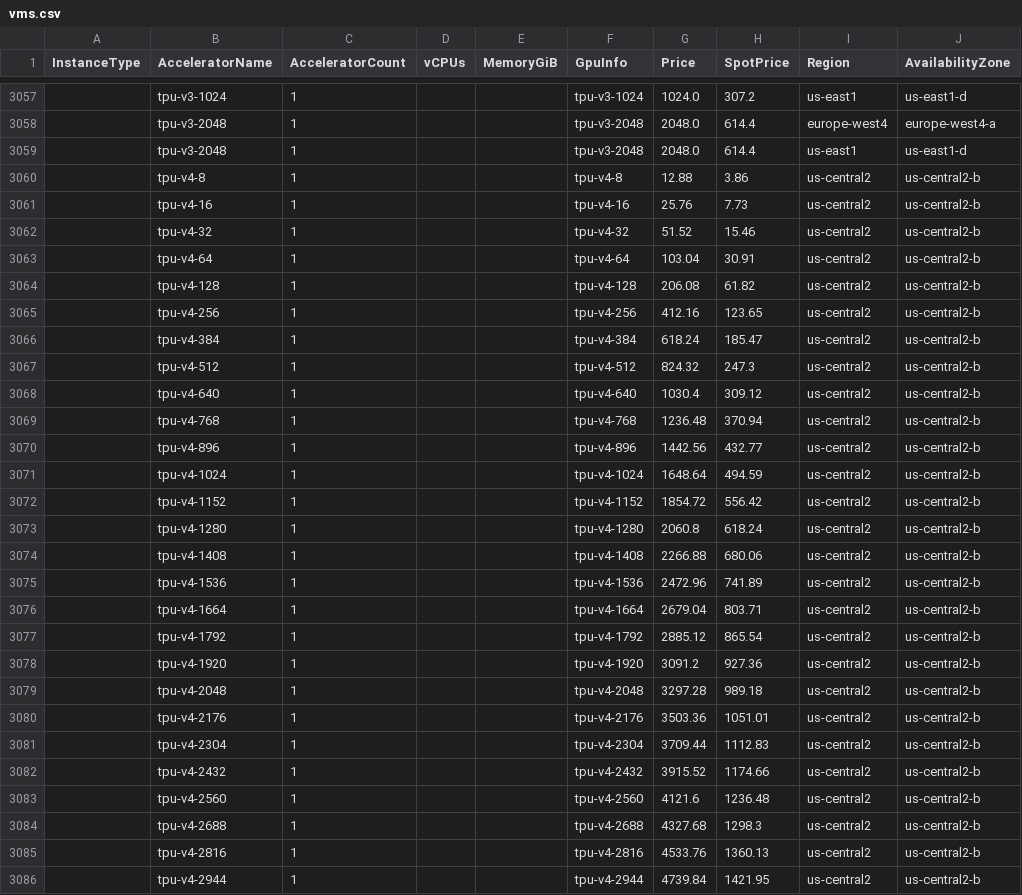
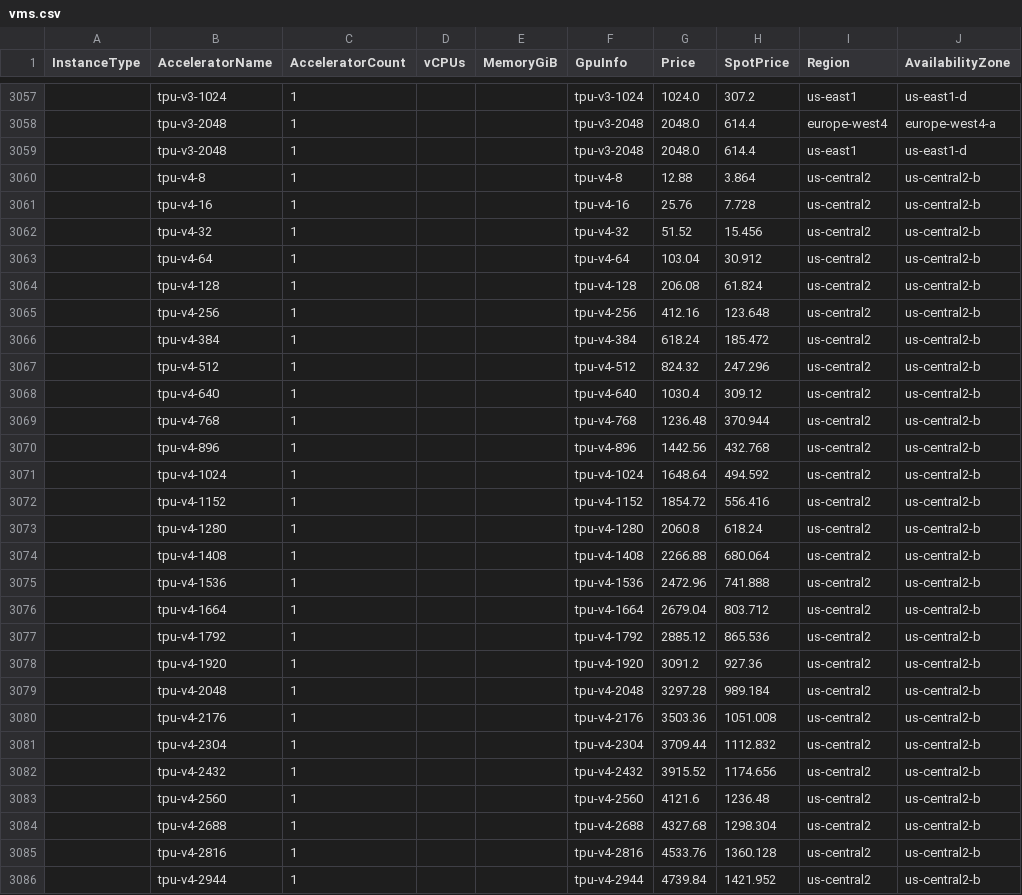
Before and after one commit to skypilot-org/skypilot-catalog, a CSV file: catalogs/v5/gcp/vms.csv, drawn as a sheet; only a part is shown, gaps mark what is left out; the diff covers the shown part only; the diff names each change by its address in the sheet, - before the commit and + after, or states it on an @@ line.

```diff
--- a/catalogs/v5/gcp/vms.csv
+++ b/catalogs/v5/gcp/vms.csv
-H3060 (SpotPrice): 3.86
+H3060 (SpotPrice): 3.864
-H3061 (SpotPrice): 7.73
+H3061 (SpotPrice): 7.728
-H3062 (SpotPrice): 15.46
+H3062 (SpotPrice): 15.456
-H3063 (SpotPrice): 30.91
+H3063 (SpotPrice): 30.912
-H3064 (SpotPrice): 61.82
+H3064 (SpotPrice): 61.824
-H3065 (SpotPrice): 123.65
+H3065 (SpotPrice): 123.648
-H3066 (SpotPrice): 185.47
+H3066 (SpotPrice): 185.472
-H3067 (SpotPrice): 247.3
+H3067 (SpotPrice): 247.296
-H3069 (SpotPrice): 370.94
+H3069 (SpotPrice): 370.944
-H3070 (SpotPrice): 432.77
+H3070 (SpotPrice): 432.768
-H3071 (SpotPrice): 494.59
+H3071 (SpotPrice): 494.592
-H3072 (SpotPrice): 556.42
+H3072 (SpotPrice): 556.416
-H3074 (SpotPrice): 680.06
+H3074 (SpotPrice): 680.064
-H3075 (SpotPrice): 741.89
+H3075 (SpotPrice): 741.888
-H3076 (SpotPrice): 803.71
+H3076 (SpotPrice): 803.712
-H3077 (SpotPrice): 865.54
+H3077 (SpotPrice): 865.536
-H3079 (SpotPrice): 989.18
+H3079 (SpotPrice): 989.184
-H3080 (SpotPrice): 1051.01
+H3080 (SpotPrice): 1051.008
-H3081 (SpotPrice): 1112.83
+H3081 (SpotPrice): 1112.832
-H3082 (SpotPrice): 1174.66
+H3082 (SpotPrice): 1174.656
-H3084 (SpotPrice): 1298.3
+H3084 (SpotPrice): 1298.304
-H3085 (SpotPrice): 1360.13
+H3085 (SpotPrice): 1360.128
-H3086 (SpotPrice): 1421.95
+H3086 (SpotPrice): 1421.952
```
Also changed, not shown: 6 edited cells elsewhere in this file, metadata/tpu/pricing.csv.
